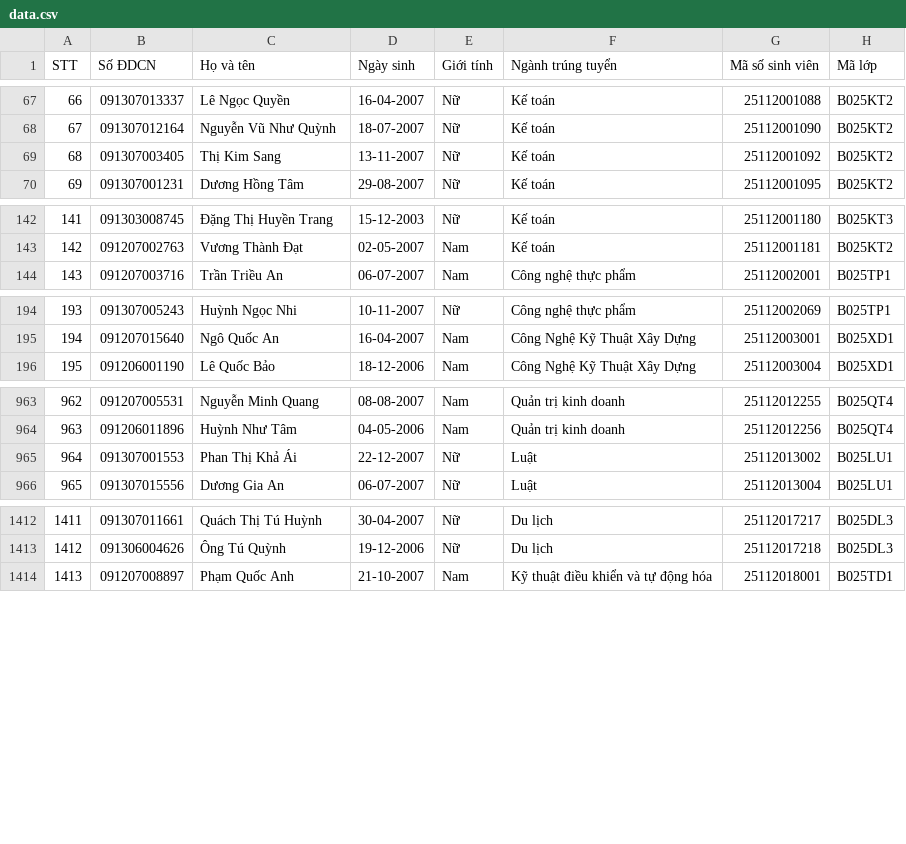
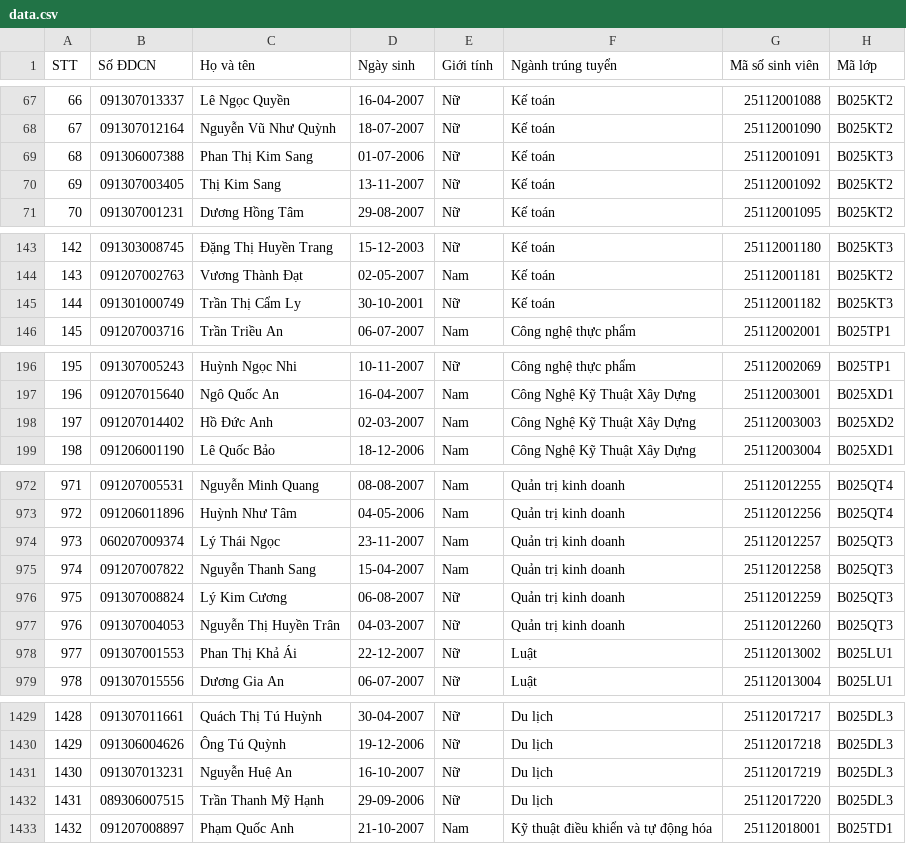
Before and after one commit to vnkgu/Tra-cuu-thong-tin, a CSV file: data.csv, drawn as a sheet; only a part is shown, gaps mark what is left out; addresses are those after the commit; the diff covers the shown part only; the diff names each change by its address in the sheet, - before the commit and + after, or states it on an @@ line.

Commit message:
Update data.csv

```diff
--- a/data.csv
+++ b/data.csv
+row 69: 68 | 091306007388 | Phan Thị Kim Sang | 01-07-2006 | Nữ | Kế toán | 25112001091 | B025KT3
@@ column A (STT) renumbered from row 70 down @@
+row 145: 144 | 091301000749 | Trần Thị Cẩm Ly | 30-10-2001 | Nữ | Kế toán | 25112001182 | B025KT3
+row 198: 197 | 091207014402 | Hồ Đức Anh | 02-03-2007 | Nam | Công Nghệ Kỹ Thuật Xây Dựng | 25112003003 | B025XD2
+row 974: 973 | 060207009374 | Lý Thái Ngọc | 23-11-2007 | Nam | Quản trị kinh doanh | 25112012257 | B025QT3
+row 975: 974 | 091207007822 | Nguyễn Thanh Sang | 15-04-2007 | Nam | Quản trị kinh doanh | 25112012258 | B025QT3
+row 976: 975 | 091307008824 | Lý Kim Cương | 06-08-2007 | Nữ | Quản trị kinh doanh | 25112012259 | B025QT3
+row 977: 976 | 091307004053 | Nguyễn Thị Huyền Trân | 04-03-2007 | Nữ | Quản trị kinh doanh | 25112012260 | B025QT3
+row 1431: 1430 | 091307013231 | Nguyễn Huệ An | 16-10-2007 | Nữ | Du lịch | 25112017219 | B025DL3
+row 1432: 1431 | 089306007515 | Trần Thanh Mỹ Hạnh | 29-09-2006 | Nữ | Du lịch | 25112017220 | B025DL3
```
Also changed, not shown: 14 added rows and 3 edited cells elsewhere in this file.
